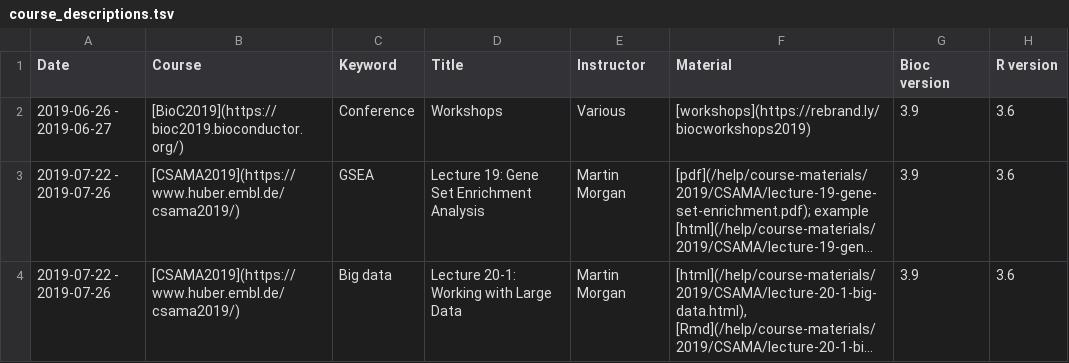
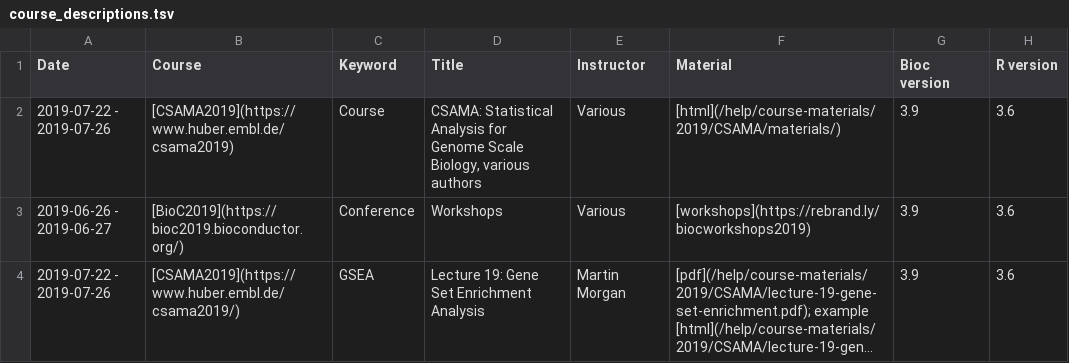
Before and after one commit to Bioconductor/bioconductor.org, a TSV file: etc/course_descriptions.tsv, drawn as a sheet; only a part is shown; the shorter side is filled out with more unchanged rows; long unchanged cells end in …; the diff names each change by its address in the sheet, - before the commit and + after, or states it on an @@ line.

Commit message:
add CSAMA material

```diff
--- a/etc/course_descriptions.tsv
+++ b/etc/course_descriptions.tsv
+row 2: 2019-07-22 - 2019-07-26 | [CSAMA2019](https://www.huber.embl.de/csama2019) | Course | CSAMA: Statistical Analysis for Genome Scale Biology, various authors | Various | [html](/help/course-materials/2019/CSAMA/materials/) | 3.9 | 3.6
```
